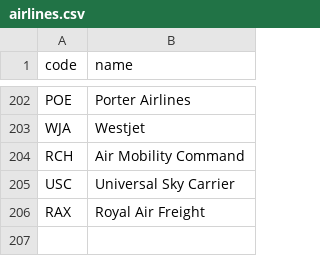
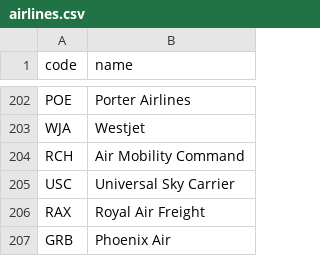
Before and after one commit to kds54/MMM-Planefinder, a CSV file: airlines.csv, drawn as a sheet; only a part is shown, gaps mark what is left out.

Commit message:
Add Phoenix Air to airlines.csv

```diff
--- a/airlines.csv
+++ b/airlines.csv
@@ -206 +206,2 @@ USC,Universal Sky Carrier
 RAX,Royal Air Freight
+GRB,Phoenix Air
```
